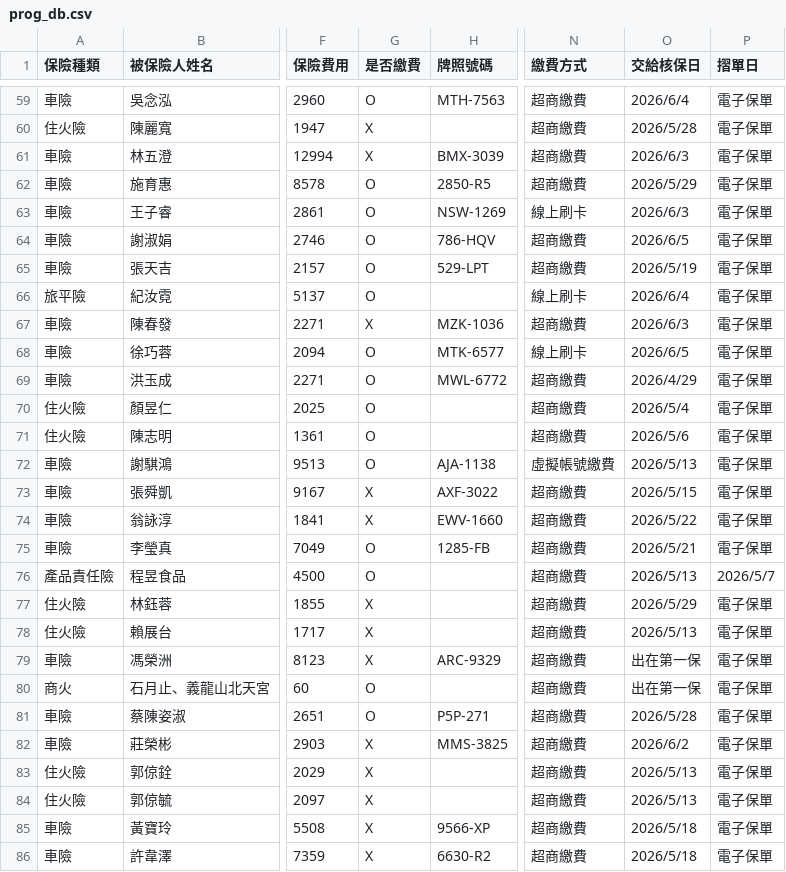
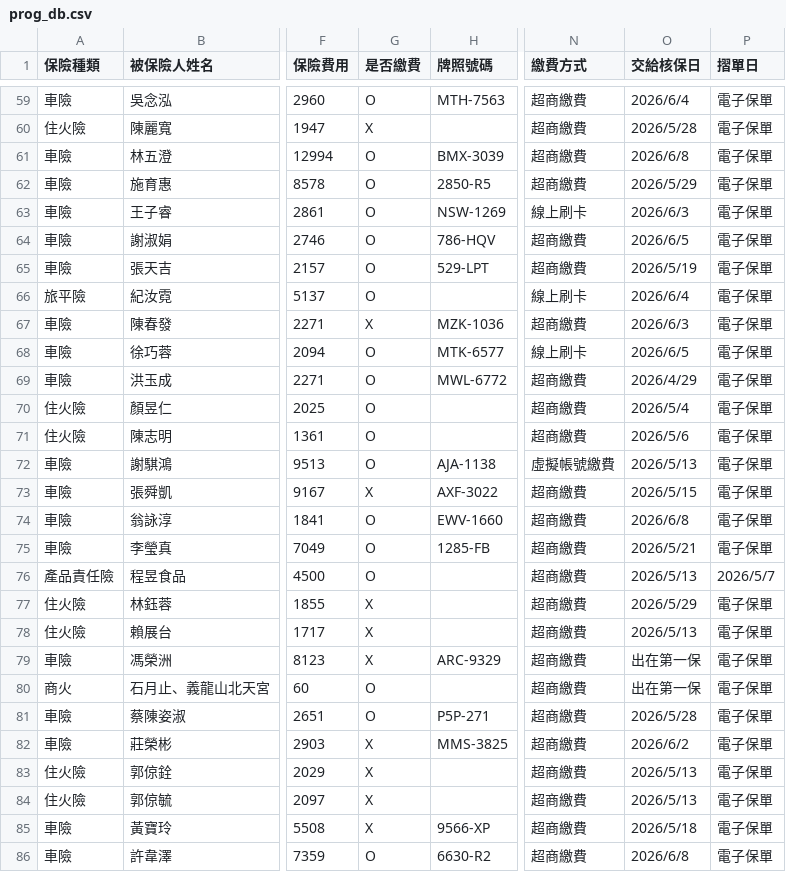
Before and after one commit to ShiauHa-insurance-management-system/insurance_app, a CSV file: prog_db.csv, drawn as a sheet; only a part is shown, gaps mark what is left out; the diff names each change by its address in the sheet, - before the commit and + after, or states it on an @@ line.

Commit message:
Add files via upload

```diff
--- a/prog_db.csv
+++ b/prog_db.csv
-G61 (是否繳費): X
+G61 (是否繳費): O
-O61 (交給核保日): 2026/6/3
+O61 (交給核保日): 2026/6/8
-G74 (是否繳費): X
+G74 (是否繳費): O
-O74 (交給核保日): 2026/5/22
+O74 (交給核保日): 2026/6/8
-G86 (是否繳費): X
+G86 (是否繳費): O
-O86 (交給核保日): 2026/5/18
+O86 (交給核保日): 2026/6/8
```
